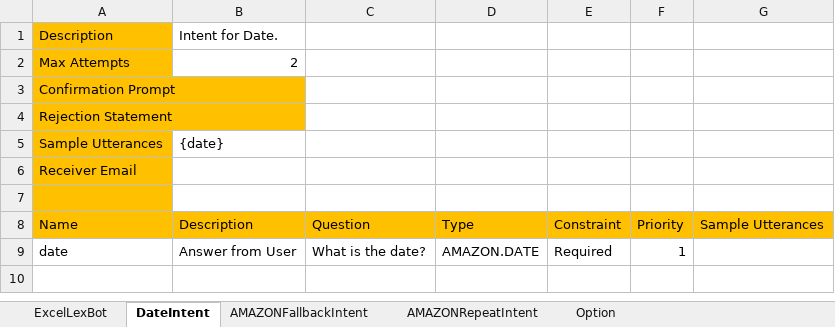
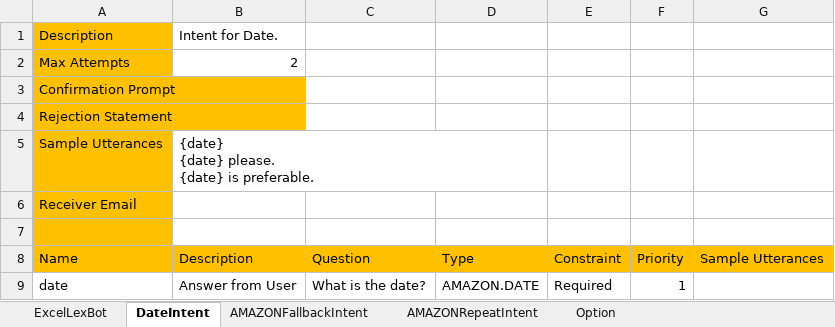
Before and after one commit to wongcyrus/callouts, an Excel workbook: contract_flow/CalloutBotDate.xlsx, sheet DateIntent, drawn as a sheet; values as stored, in another font and other column widths than the file's, no borders; ↵ is a line break in a cell; the diff names each change by its address in the sheet, - before the commit and + after, or states it on an @@ line.

```diff
--- a/contract_flow/CalloutBotDate.xlsx (sheet DateIntent)
+++ b/contract_flow/CalloutBotDate.xlsx (sheet DateIntent)
-B5: {date}
+B5: {date} ↵ {date} please. ↵ {date} is preferable.
```
Also changed, not shown: contract_flow/CalloutBotTime.xlsx, 2 other files.
